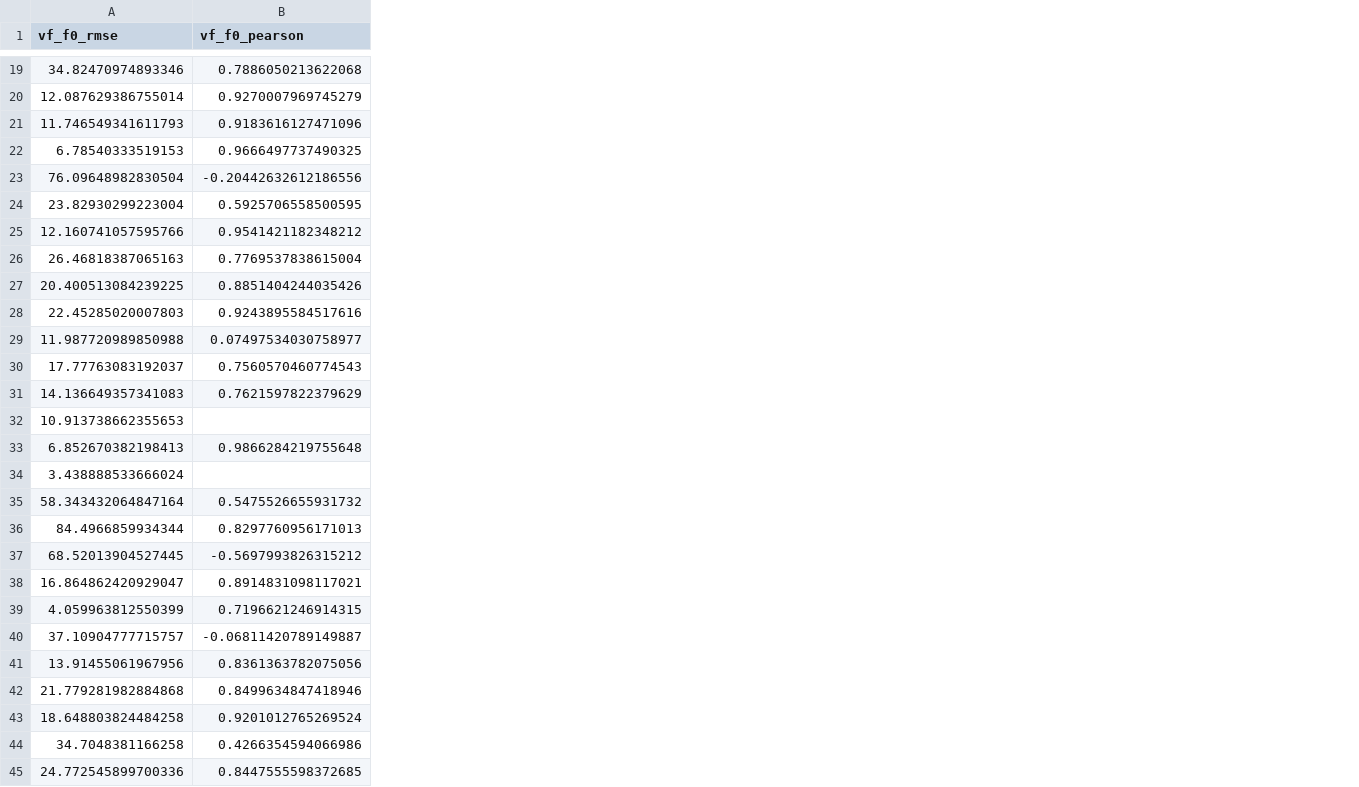
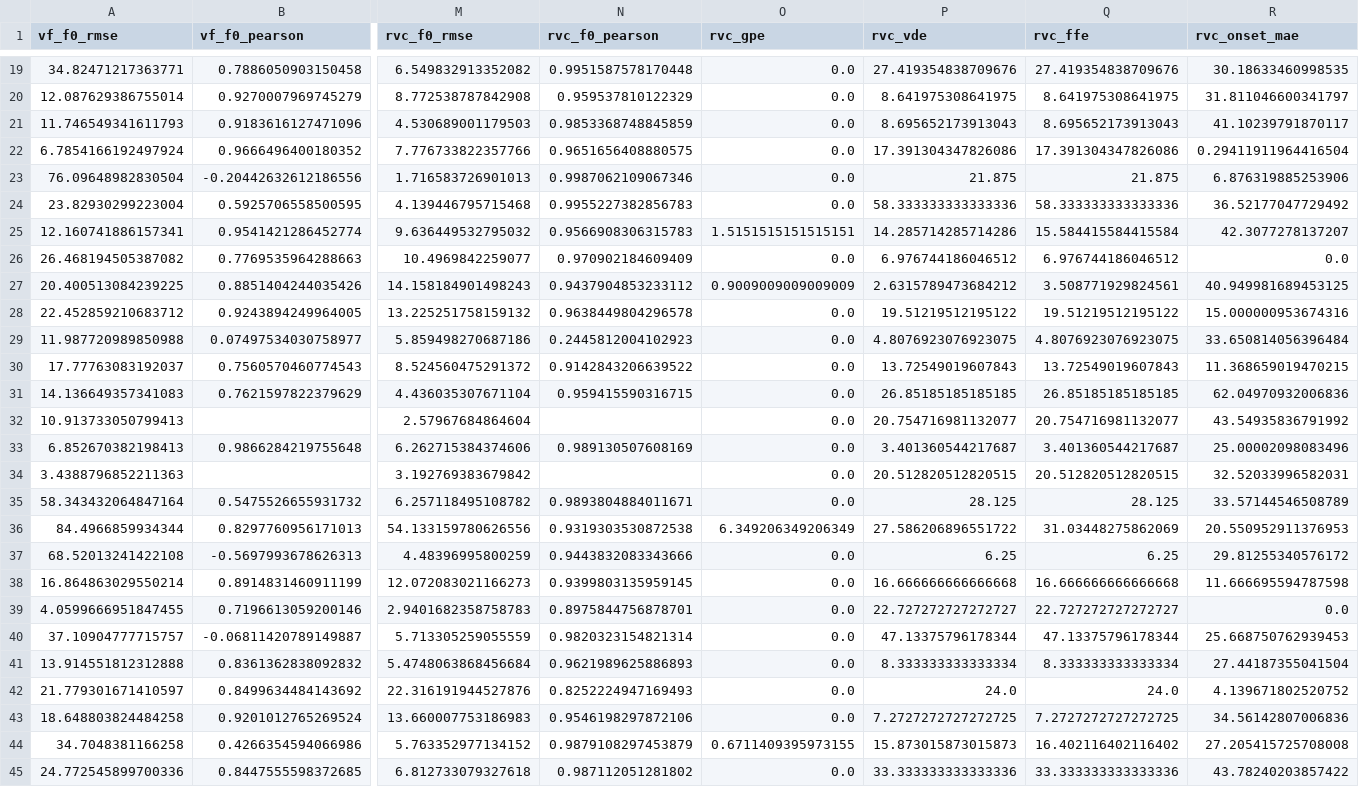
Before and after one commit to escapeprograms/VocaloFlow, a CSV file: Evaluation/eval_output/per_sample_controllability.csv, drawn as a sheet; only a part is shown, gaps mark what is left out; the diff covers the shown part only; the diff names each change by its address in the sheet, - before the commit and + after, or states it on an @@ line.

```diff
--- a/Evaluation/eval_output/per_sample_controllability.csv
+++ b/Evaluation/eval_output/per_sample_controllability.csv
+column M (rvc_f0_rmse), rows 19-45: 6.549832913352082 | 8.772538787842908 | 4.530689001179503 | 7.776733822357766 | 1.716583726901013 | 4.139446795715468 | 9.636449532795032 | 10.4969842259077 | 14.158184901498243 | 13.225251758159132 | 5.859498270687186 | 8.524560475291372 | 4.436035307671104 | 2.57967684864604 | 6.262715384374606 | 3.192769383679842 | 6.257118495108782 | 54.133159780626556 | 4.48396995800259 | 12.072083021166273 | 2.9401682358758783 | 5.713305259055559 | 5.4748063868456684 | 22.316191944527876 | 13.660007753186983 | 5.763352977134152 | 6.812733079327618
+column N (rvc_f0_pearson), rows 19-45: 0.9951587578170448 | 0.959537810122329 | 0.9853368748845859 | 0.9651656408880575 | 0.9987062109067346 | 0.9955227382856783 | 0.9566908306315783 | 0.970902184609409 | 0.9437904853233112 | 0.9638449804296578 | 0.2445812004102923 | 0.9142843206639522 | 0.959415590316715 |  | 0.989130507608169 |  | 0.9893804884011671 | 0.9319303530872538 | 0.9443832083343666 | 0.9399803135959145 | 0.8975844756878701 | 0.9820323154821314 | 0.9621989625886893 | 0.8252224947169493 | 0.9546198297872106 | 0.9879108297453879 | 0.987112051281802
+column O (rvc_gpe), rows 19-45: 0.0 | 0.0 | 0.0 | 0.0 | 0.0 | 0.0 | 1.5151515151515151 | 0.0 | 0.9009009009009009 | 0.0 | 0.0 | 0.0 | 0.0 | 0.0 | 0.0 | 0.0 | 0.0 | 6.349206349206349 | 0.0 | 0.0 | 0.0 | 0.0 | 0.0 | 0.0 | 0.0 | 0.6711409395973155 | 0.0
+column P (rvc_vde), rows 19-45: 27.419354838709676 | 8.641975308641975 | 8.695652173913043 | 17.391304347826086 | 21.875 | 58.333333333333336 | 14.285714285714286 | 6.976744186046512 | 2.6315789473684212 | 19.51219512195122 | 4.8076923076923075 | 13.72549019607843 | 26.85185185185185 | 20.754716981132077 | 3.401360544217687 | 20.512820512820515 | 28.125 | 27.586206896551722 | 6.25 | 16.666666666666668 | 22.727272727272727 | 47.13375796178344 | 8.333333333333334 | 24.0 | 7.2727272727272725 | 15.873015873015873 | 33.333333333333336
+column Q (rvc_ffe), rows 19-45: 27.419354838709676 | 8.641975308641975 | 8.695652173913043 | 17.391304347826086 | 21.875 | 58.333333333333336 | 15.584415584415584 | 6.976744186046512 | 3.508771929824561 | 19.51219512195122 | 4.8076923076923075 | 13.72549019607843 | 26.85185185185185 | 20.754716981132077 | 3.401360544217687 | 20.512820512820515 | 28.125 | 31.03448275862069 | 6.25 | 16.666666666666668 | 22.727272727272727 | 47.13375796178344 | 8.333333333333334 | 24.0 | 7.2727272727272725 | 16.402116402116402 | 33.333333333333336
+column R (rvc_onset_mae), rows 19-45: 30.18633460998535 | 31.811046600341797 | 41.10239791870117 | 0.29411911964416504 | 6.876319885253906 | 36.52177047729492 | 42.3077278137207 | 0.0 | 40.949981689453125 | 15.000000953674316 | 33.650814056396484 | 11.368659019470215 | 62.04970932006836 | 43.54935836791992 | 25.00002098083496 | 32.52033996582031 | 33.57144546508789 | 20.550952911376953 | 29.81255340576172 | 11.666695594787598 | 0.0 | 25.668750762939453 | 27.44187355041504 | 4.139671802520752 | 34.56142807006836 | 27.205415725708008 | 43.78240203857422
-A19 (vf_f0_rmse): 34.82470974893346
+A19 (vf_f0_rmse): 34.82471217363771
-B19 (vf_f0_pearson): 0.7886050213622068
+B19 (vf_f0_pearson): 0.7886050903150458
-A22 (vf_f0_rmse): 6.78540333519153
+A22 (vf_f0_rmse): 6.7854166192497924
-B22 (vf_f0_pearson): 0.9666497737490325
+B22 (vf_f0_pearson): 0.9666496400180352
-A25 (vf_f0_rmse): 12.160741057595766
+A25 (vf_f0_rmse): 12.160741886157341
-B25 (vf_f0_pearson): 0.9541421182348212
+B25 (vf_f0_pearson): 0.9541421286452774
-A26 (vf_f0_rmse): 26.46818387065163
+A26 (vf_f0_rmse): 26.468194505387082
-B26 (vf_f0_pearson): 0.7769537838615004
+B26 (vf_f0_pearson): 0.7769535964288663
-A28 (vf_f0_rmse): 22.45285020007803
+A28 (vf_f0_rmse): 22.452859210683712
-B28 (vf_f0_pearson): 0.9243895584517616
+B28 (vf_f0_pearson): 0.9243894249964005
-A32 (vf_f0_rmse): 10.913738662355653
+A32 (vf_f0_rmse): 10.913733050799413
-A34 (vf_f0_rmse): 3.438888533666024
+A34 (vf_f0_rmse): 3.4388796852211363
-A37 (vf_f0_rmse): 68.52013904527445
+A37 (vf_f0_rmse): 68.52013241422108
-B37 (vf_f0_pearson): -0.5697993826315212
+B37 (vf_f0_pearson): -0.5697993678626313
-A38 (vf_f0_rmse): 16.864862420929047
+A38 (vf_f0_rmse): 16.864863029550214
-B38 (vf_f0_pearson): 0.8914831098117021
+B38 (vf_f0_pearson): 0.8914831460911199
-A39 (vf_f0_rmse): 4.059963812550399
+A39 (vf_f0_rmse): 4.0599666951847455
-B39 (vf_f0_pearson): 0.7196621246914315
+B39 (vf_f0_pearson): 0.7196613059200146
-A41 (vf_f0_rmse): 13.91455061967956
+A41 (vf_f0_rmse): 13.914551812312888
-B41 (vf_f0_pearson): 0.8361363782075056
+B41 (vf_f0_pearson): 0.8361362838092832
-A42 (vf_f0_rmse): 21.779281982884868
+A42 (vf_f0_rmse): 21.779301671410597
-B42 (vf_f0_pearson): 0.8499634847418946
+B42 (vf_f0_pearson): 0.8499634484143692
```
Also changed, not shown: 29 edited cells elsewhere in this file, Evaluation/eval_output/summary_controllability.csv, 39 other files.
